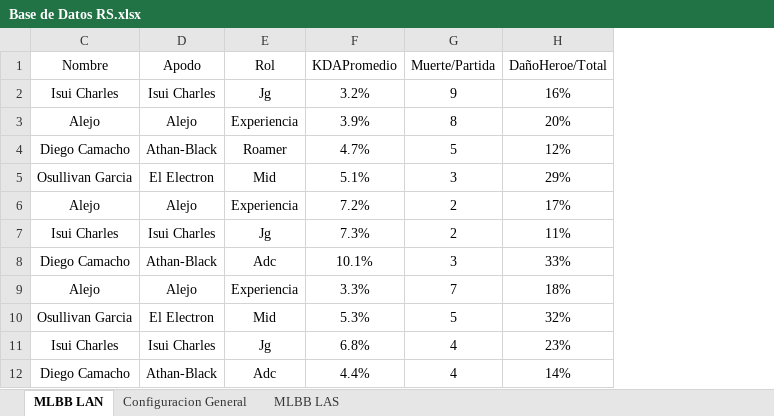
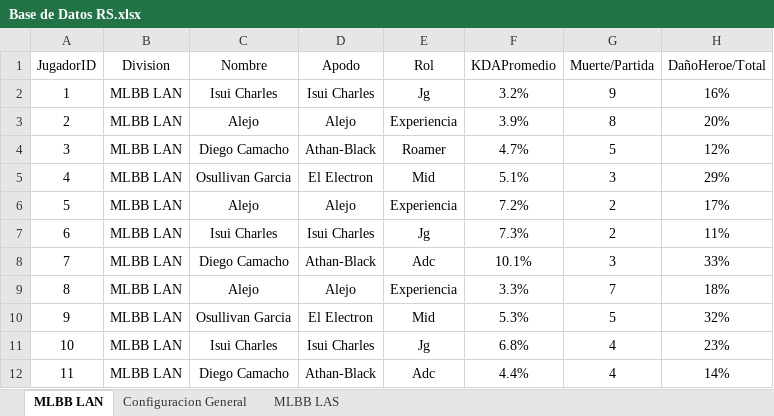
Before and after one commit to diegocamacho53/esports-division-analytics, an Excel workbook: Base de Datos/Base de Datos RS.xlsx, sheet MLBB LAN, drawn as a sheet; only a part is shown; values as stored, in another font and other column widths than the file's, no borders; table styles not drawn; the diff covers the shown part only; the diff names each change by its address in the sheet, - before the commit and + after, or states it on an @@ line.

```diff
--- a/Base de Datos/Base de Datos RS.xlsx (sheet MLBB LAN)
+++ b/Base de Datos/Base de Datos RS.xlsx (sheet MLBB LAN)
@@ column A (JugadorID) unhidden, rows 2-12: 1 | 2 | 3 | 4 | 5 | 6 | 7 | 8 | 9 | 10 | 11 @@
@@ column B (Division) unhidden, rows 2-12: all MLBB LAN @@
```
Also changed, not shown: other rows of this sheet, sheet Configuracion General, hidden cells.
